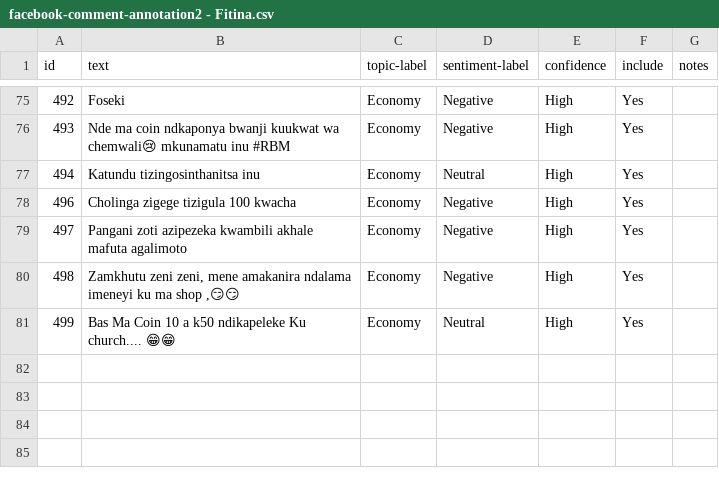
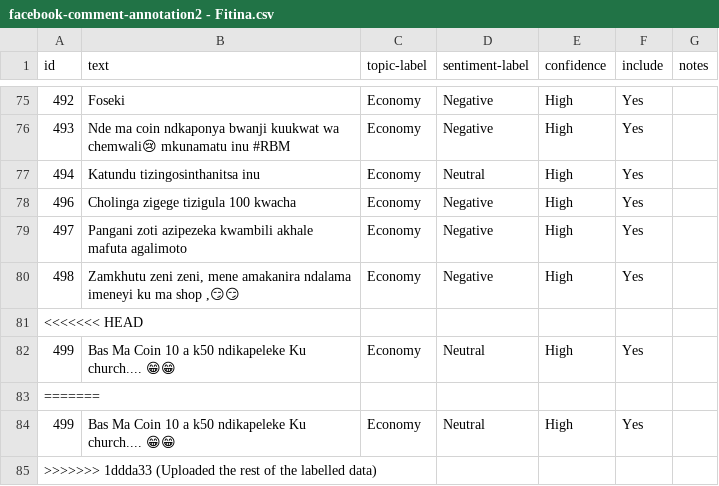
Before and after one commit to Viwaz/Sentiment_Analysis, a CSV file: data/raw/facebook-comment-annotation2 - Fitina.csv, drawn as a sheet; only a part is shown, gaps mark what is left out; the diff names each change by its address in the sheet, - before the commit and + after, or states it on an @@ line.

```diff
--- a/data/raw/facebook-comment-annotation2 - Fitina.csv
+++ b/data/raw/facebook-comment-annotation2 - Fitina.csv
+row 81: <<<<<<< HEAD
+row 83: =======
+row 84: 499 | Bas Ma Coin 10 a k50 ndikapeleke Ku church.... 😁😁 | Economy | Neutral | High | Yes
+row 85: >>>>>>> 1ddda33 (Uploaded the rest of the labelled data)
```
Also changed, not shown: data/raw/Facebook_comments - viwo.csv, data/raw/facebook-comment-annotation2 - Luthando.csv, 11 other files.
